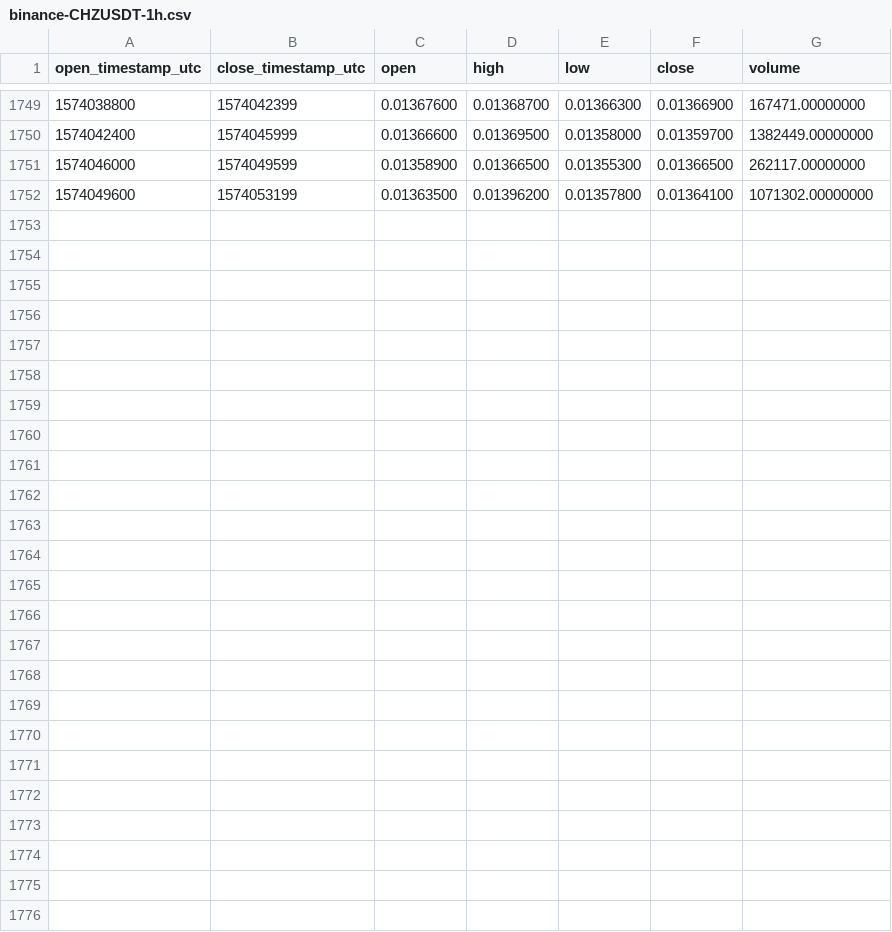
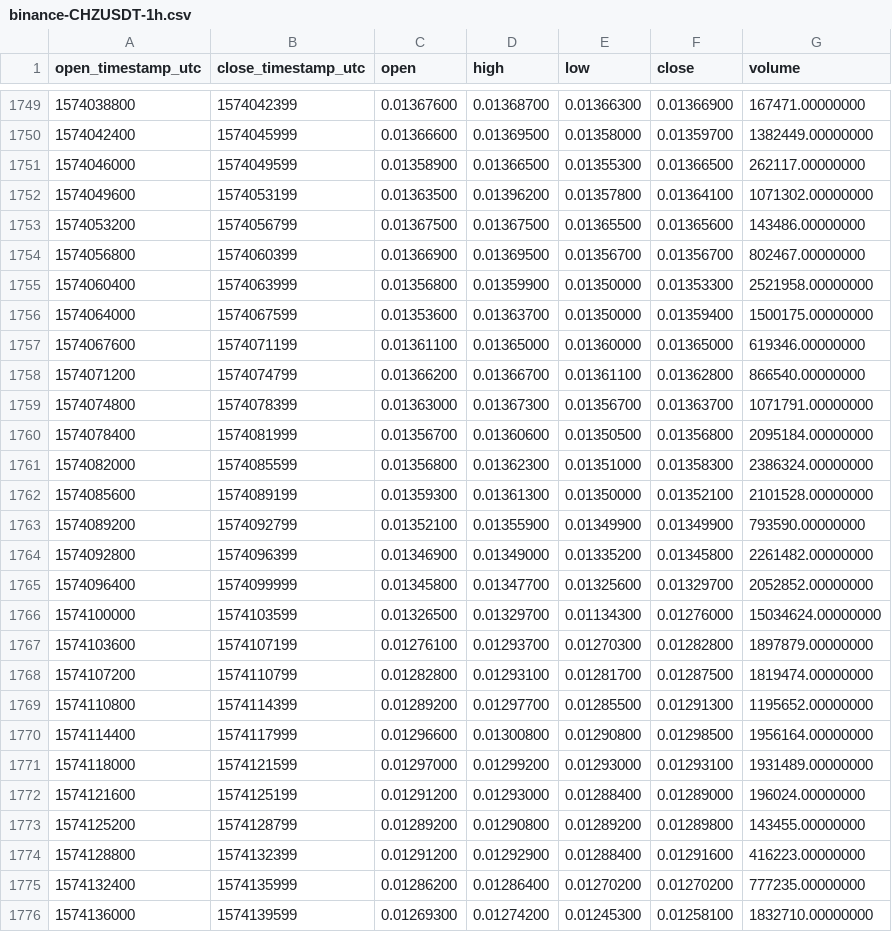
Before and after one commit to cryptobigbro/binance-CHZUSDT, a CSV file: binance-CHZUSDT-1h.csv, drawn as a sheet; only a part is shown, gaps mark what is left out; the diff names each change by its address in the sheet, - before the commit and + after, or states it on an @@ line.

Commit message:
Update OHLCV data.

```diff
--- a/binance-CHZUSDT-1h.csv
+++ b/binance-CHZUSDT-1h.csv
+row 1753: 1574053200 | 1574056799 | 0.01367500 | 0.01367500 | 0.01365500 | 0.01365600 | 143486.00000000
+row 1754: 1574056800 | 1574060399 | 0.01366900 | 0.01369500 | 0.01356700 | 0.01356700 | 802467.00000000
+row 1755: 1574060400 | 1574063999 | 0.01356800 | 0.01359900 | 0.01350000 | 0.01353300 | 2521958.00000000
+row 1756: 1574064000 | 1574067599 | 0.01353600 | 0.01363700 | 0.01350000 | 0.01359400 | 1500175.00000000
+row 1757: 1574067600 | 1574071199 | 0.01361100 | 0.01365000 | 0.01360000 | 0.01365000 | 619346.00000000
+row 1758: 1574071200 | 1574074799 | 0.01366200 | 0.01366700 | 0.01361100 | 0.01362800 | 866540.00000000
+row 1759: 1574074800 | 1574078399 | 0.01363000 | 0.01367300 | 0.01356700 | 0.01363700 | 1071791.00000000
+row 1760: 1574078400 | 1574081999 | 0.01356700 | 0.01360600 | 0.01350500 | 0.01356800 | 2095184.00000000
+row 1761: 1574082000 | 1574085599 | 0.01356800 | 0.01362300 | 0.01351000 | 0.01358300 | 2386324.00000000
+row 1762: 1574085600 | 1574089199 | 0.01359300 | 0.01361300 | 0.01350000 | 0.01352100 | 2101528.00000000
+row 1763: 1574089200 | 1574092799 | 0.01352100 | 0.01355900 | 0.01349900 | 0.01349900 | 793590.00000000
+row 1764: 1574092800 | 1574096399 | 0.01346900 | 0.01349000 | 0.01335200 | 0.01345800 | 2261482.00000000
+row 1765: 1574096400 | 1574099999 | 0.01345800 | 0.01347700 | 0.01325600 | 0.01329700 | 2052852.00000000
+row 1766: 1574100000 | 1574103599 | 0.01326500 | 0.01329700 | 0.01134300 | 0.01276000 | 15034624.00000000
+row 1767: 1574103600 | 1574107199 | 0.01276100 | 0.01293700 | 0.01270300 | 0.01282800 | 1897879.00000000
+row 1768: 1574107200 | 1574110799 | 0.01282800 | 0.01293100 | 0.01281700 | 0.01287500 | 1819474.00000000
+row 1769: 1574110800 | 1574114399 | 0.01289200 | 0.01297700 | 0.01285500 | 0.01291300 | 1195652.00000000
+row 1770: 1574114400 | 1574117999 | 0.01296600 | 0.01300800 | 0.01290800 | 0.01298500 | 1956164.00000000
+row 1771: 1574118000 | 1574121599 | 0.01297000 | 0.01299200 | 0.01293000 | 0.01293100 | 1931489.00000000
+row 1772: 1574121600 | 1574125199 | 0.01291200 | 0.01293000 | 0.01288400 | 0.01289000 | 196024.00000000
+row 1773: 1574125200 | 1574128799 | 0.01289200 | 0.01290800 | 0.01289200 | 0.01289800 | 143455.00000000
+row 1774: 1574128800 | 1574132399 | 0.01291200 | 0.01292900 | 0.01288400 | 0.01291600 | 416223.00000000
+row 1775: 1574132400 | 1574135999 | 0.01286200 | 0.01286400 | 0.01270200 | 0.01270200 | 777235.00000000
+row 1776: 1574136000 | 1574139599 | 0.01269300 | 0.01274200 | 0.01245300 | 0.01258100 | 1832710.00000000
```
Also changed, not shown: binance-CHZUSDT-1d.csv.
